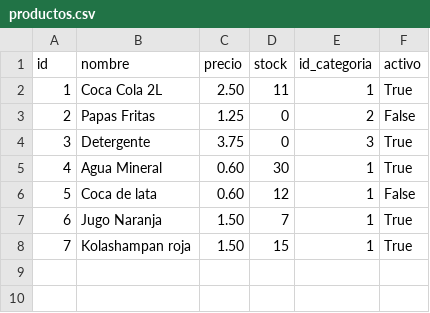
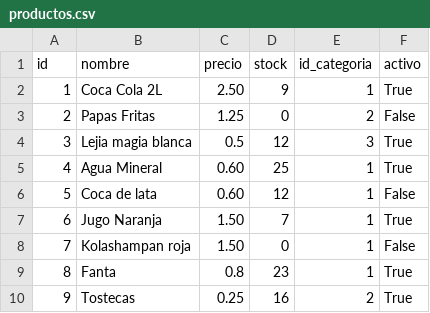
Before and after one commit to hpareds/Challenge2, a CSV file: db/productos.csv, drawn as a sheet.

```diff
--- a/db/productos.csv
+++ b/db/productos.csv
@@ -1,8 +1,10 @@
 id,nombre,precio,stock,id_categoria,activo
-1,Coca Cola 2L,2.50,11,1,True
+1,Coca Cola 2L,2.50,9,1,True
 2,Papas Fritas,1.25,0,2,False
-3,Detergente,3.75,0,3,True
-4,Agua Mineral,0.60,30,1,True
+3,Lejia magia blanca,0.5,12,3,True
+4,Agua Mineral,0.60,25,1,True
 5,Coca de lata,0.60,12,1,False
 6,Jugo Naranja,1.50,7,1,True
-7,Kolashampan roja,1.50,15,1,True
+7,Kolashampan roja,1.50,0,1,False
+8,Fanta,0.8,23,1,True
+9,Tostecas,0.25,16,2,True
```
Also changed, not shown: db/facturas.csv, db/item_facturas.csv, 13 other files.
